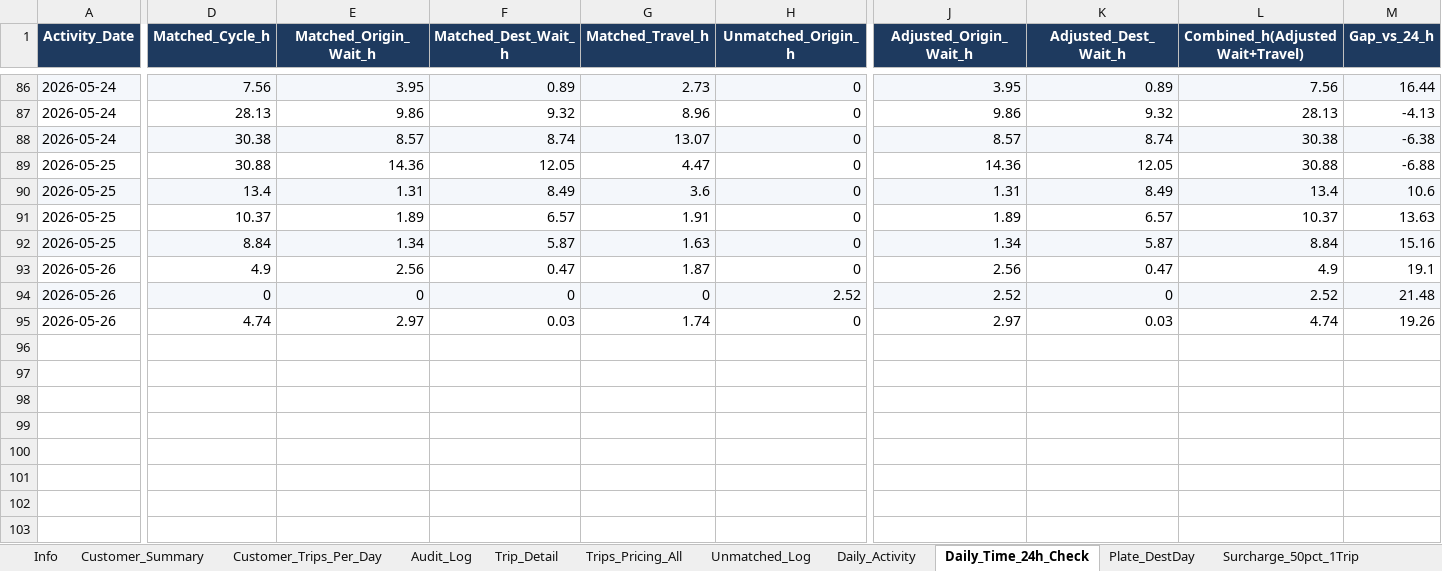
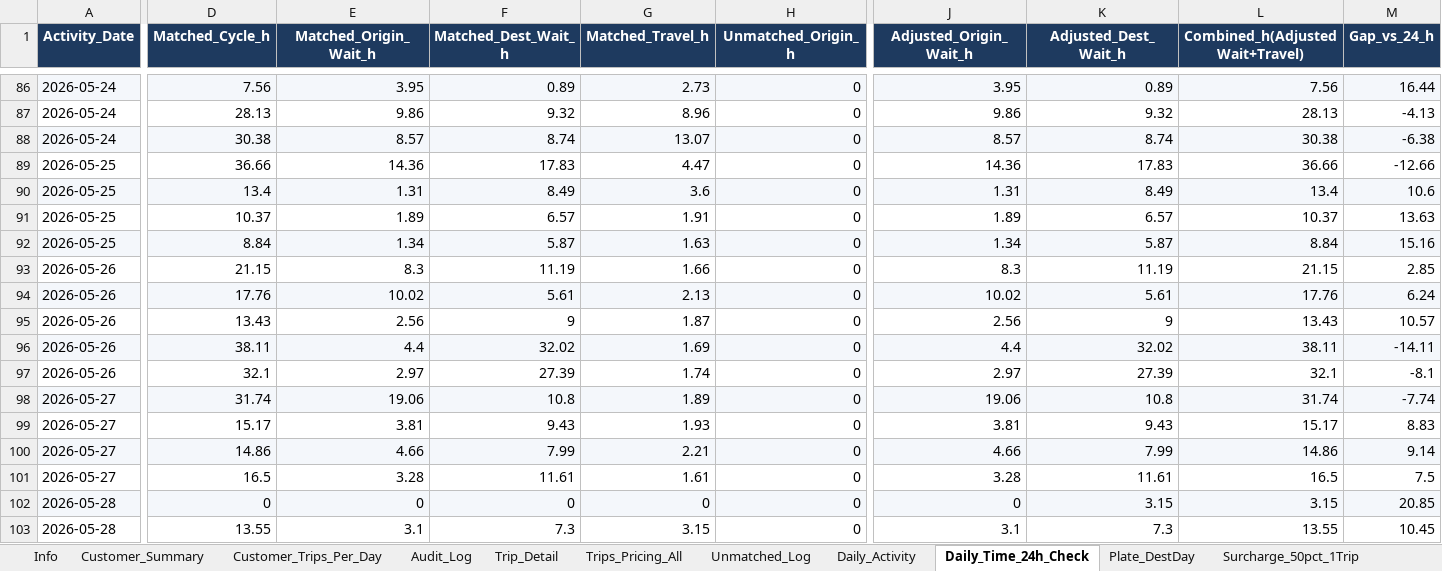
Before and after one commit to yk-logistics/transport-rate-calculator, an Excel workbook: reports/oatside-pg-2026/exports/00_Full_Workbook.xlsx, sheet Daily_Time_24h_Check, drawn as a sheet; only a part is shown, gaps mark what is left out; values as stored, in another font and other column widths than the file's, no borders; addresses are those after the commit; rows hold the shown columns only; the diff covers the shown part only; the diff names each change by its address in the sheet, - before the commit and + after, or states it on an @@ line.

```diff
--- a/reports/oatside-pg-2026/exports/00_Full_Workbook.xlsx (sheet Daily_Time_24h_Check)
+++ b/reports/oatside-pg-2026/exports/00_Full_Workbook.xlsx (sheet Daily_Time_24h_Check)
-D89 (Matched_Cycle_h): 30.88
+D89 (Matched_Cycle_h): 36.66
-F89 (Matched_Dest_Wait_h): 12.05
+F89 (Matched_Dest_Wait_h): 17.83
-K89 (Adjusted_Dest_Wait_h): 12.05
+K89 (Adjusted_Dest_Wait_h): 17.83
-L89 (Combined_h(AdjustedWait+Travel)): 30.88
+L89 (Combined_h(AdjustedWait+Travel)): 36.66
-M89 (Gap_vs_24_h): -6.88
+M89 (Gap_vs_24_h): -12.66
+row 93: 2026-05-26 | 21.15 | 8.3 | 11.19 | 1.66 | 0 | 8.3 | 11.19 | 21.15 | 2.85
+row 94: 2026-05-26 | 17.76 | 10.02 | 5.61 | 2.13 | 0 | 10.02 | 5.61 | 17.76 | 6.24
-D95 (Matched_Cycle_h): 4.9
+D95 (Matched_Cycle_h): 13.43
-F95 (Matched_Dest_Wait_h): 0.47
+F95 (Matched_Dest_Wait_h): 9
-K95 (Adjusted_Dest_Wait_h): 0.47
+K95 (Adjusted_Dest_Wait_h): 9
-L95 (Combined_h(AdjustedWait+Travel)): 4.9
+L95 (Combined_h(AdjustedWait+Travel)): 13.43
-M95 (Gap_vs_24_h): 19.1
+M95 (Gap_vs_24_h): 10.57
-D96 (Matched_Cycle_h): 0
+D96 (Matched_Cycle_h): 38.11
-E96 (Matched_Origin_Wait_h): 0
+E96 (Matched_Origin_Wait_h): 4.4
-F96 (Matched_Dest_Wait_h): 0
+F96 (Matched_Dest_Wait_h): 32.02
-G96 (Matched_Travel_h): 0
+G96 (Matched_Travel_h): 1.69
-H96 (Unmatched_Origin_h): 2.52
+H96 (Unmatched_Origin_h): 0
-J96 (Adjusted_Origin_Wait_h): 2.52
+J96 (Adjusted_Origin_Wait_h): 4.4
-K96 (Adjusted_Dest_Wait_h): 0
+K96 (Adjusted_Dest_Wait_h): 32.02
-L96 (Combined_h(AdjustedWait+Travel)): 2.52
+L96 (Combined_h(AdjustedWait+Travel)): 38.11
-M96 (Gap_vs_24_h): 21.48
+M96 (Gap_vs_24_h): -14.11
-D97 (Matched_Cycle_h): 4.74
+D97 (Matched_Cycle_h): 32.1
-F97 (Matched_Dest_Wait_h): 0.03
+F97 (Matched_Dest_Wait_h): 27.39
-K97 (Adjusted_Dest_Wait_h): 0.03
+K97 (Adjusted_Dest_Wait_h): 27.39
-L97 (Combined_h(AdjustedWait+Travel)): 4.74
+L97 (Combined_h(AdjustedWait+Travel)): 32.1
-M97 (Gap_vs_24_h): 19.26
+M97 (Gap_vs_24_h): -8.1
+row 98: 2026-05-27 | 31.74 | 19.06 | 10.8 | 1.89 | 0 | 19.06 | 10.8 | 31.74 | -7.74
+row 99: 2026-05-27 | 15.17 | 3.81 | 9.43 | 1.93 | 0 | 3.81 | 9.43 | 15.17 | 8.83
+row 100: 2026-05-27 | 14.86 | 4.66 | 7.99 | 2.21 | 0 | 4.66 | 7.99 | 14.86 | 9.14
+row 101: 2026-05-27 | 16.5 | 3.28 | 11.61 | 1.61 | 0 | 3.28 | 11.61 | 16.5 | 7.5
+row 102: 2026-05-28 | 0 | 0 | 0 | 0 | 0 | 0 | 3.15 | 3.15 | 20.85
+row 103: 2026-05-28 | 13.55 | 3.1 | 7.3 | 3.15 | 0 | 3.1 | 7.3 | 13.55 | 10.45
```
Also changed, not shown: 17 added rows elsewhere in this sheet, sheet Trip_Detail, sheet Trips_Pricing_All, sheet Audit_Log, sheet Plate_DestDay, sheet Surcharge_50pct_1Trip, sheet Daily_Activity, 7 more sheets, reports/oatside-pg-2026/exports/04_Audit_Log.xlsx, reports/oatside-pg-2026/exports/05_Trip_Detail.xlsx, 38 other files.
